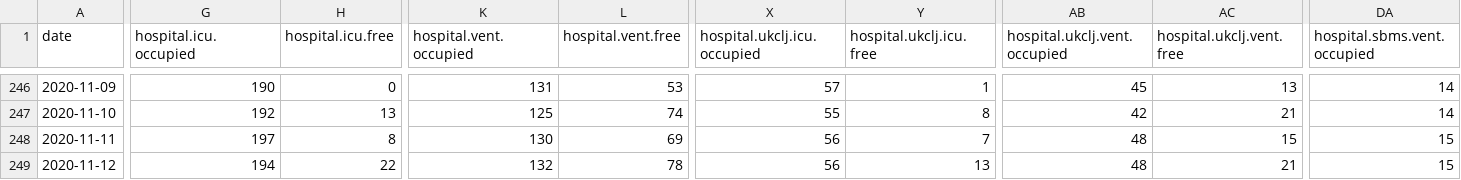
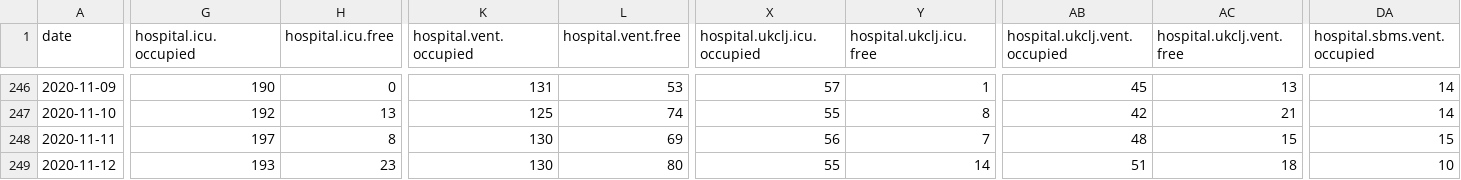
Before and after one commit to sledilnik/data, a CSV file: csv/hospitals.csv, drawn as a sheet; only a part is shown, gaps mark what is left out; the diff covers the shown part only; the diff names each change by its address in the sheet, - before the commit and + after, or states it on an @@ line.

```diff
--- a/csv/hospitals.csv
+++ b/csv/hospitals.csv
-G249 (hospital.icu.occupied): 194
+G249 (hospital.icu.occupied): 193
-H249 (hospital.icu.free): 22
+H249 (hospital.icu.free): 23
-K249 (hospital.vent.occupied): 132
+K249 (hospital.vent.occupied): 130
-L249 (hospital.vent.free): 78
+L249 (hospital.vent.free): 80
-X249 (hospital.ukclj.icu.occupied): 56
+X249 (hospital.ukclj.icu.occupied): 55
-Y249 (hospital.ukclj.icu.free): 13
+Y249 (hospital.ukclj.icu.free): 14
-AB249 (hospital.ukclj.vent.occupied): 48
+AB249 (hospital.ukclj.vent.occupied): 51
-AC249 (hospital.ukclj.vent.free): 21
+AC249 (hospital.ukclj.vent.free): 18
-DA249 (hospital.sbms.vent.occupied): 15
+DA249 (hospital.sbms.vent.occupied): 10
```
Also changed, not shown: 1 edited cell elsewhere in this file, csv/patients.csv, csv/regions.csv, 7 other files.
